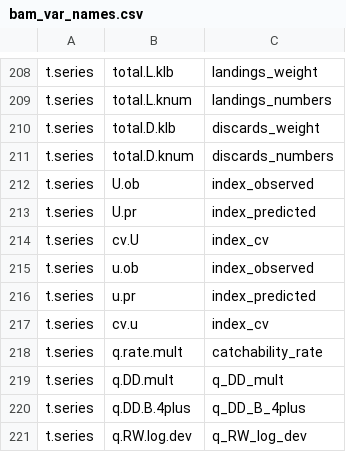
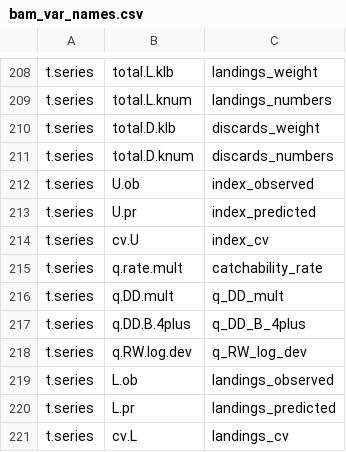
Before and after one commit to nmfs-ost/stockplotr, a CSV file: inst/resources/bam_var_names.csv, drawn as a sheet; only a part is shown, gaps mark what is left out; the shorter side is filled out with more unchanged rows; the diff names each change by its address in the sheet, - before the commit and + after, or states it on an @@ line.

Commit message:
remove duplicated names from BAM conout sheet

```diff
--- a/inst/resources/bam_var_names.csv
+++ b/inst/resources/bam_var_names.csv
-row 215: t.series | u.ob | index_observed
-row 216: t.series | u.pr | index_predicted
-row 217: t.series | cv.u | index_cv
```
